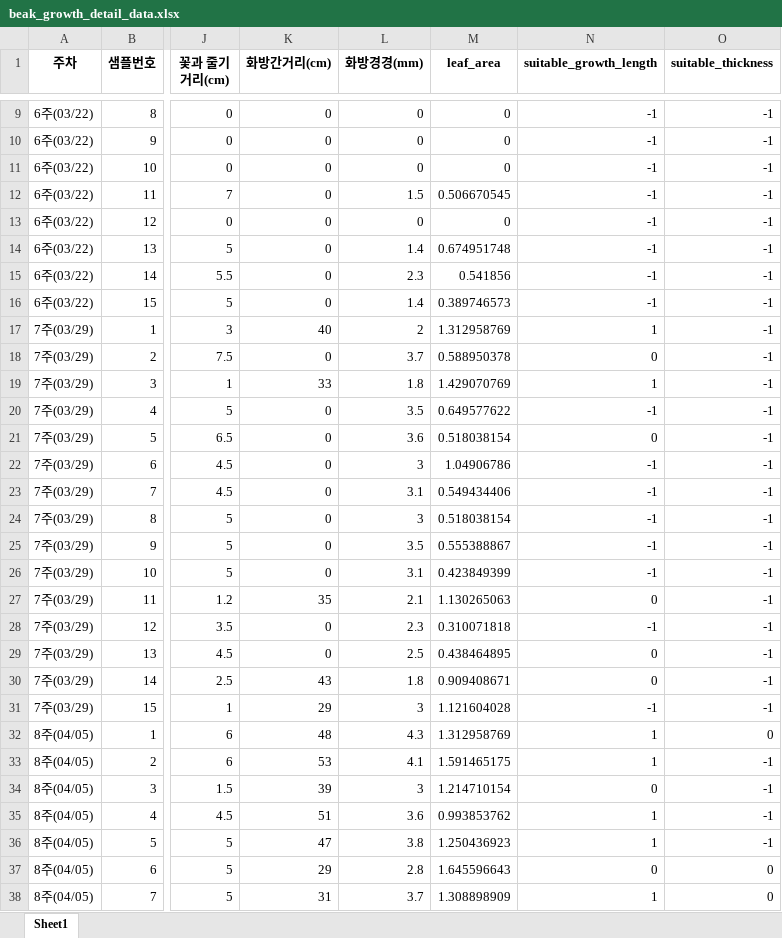
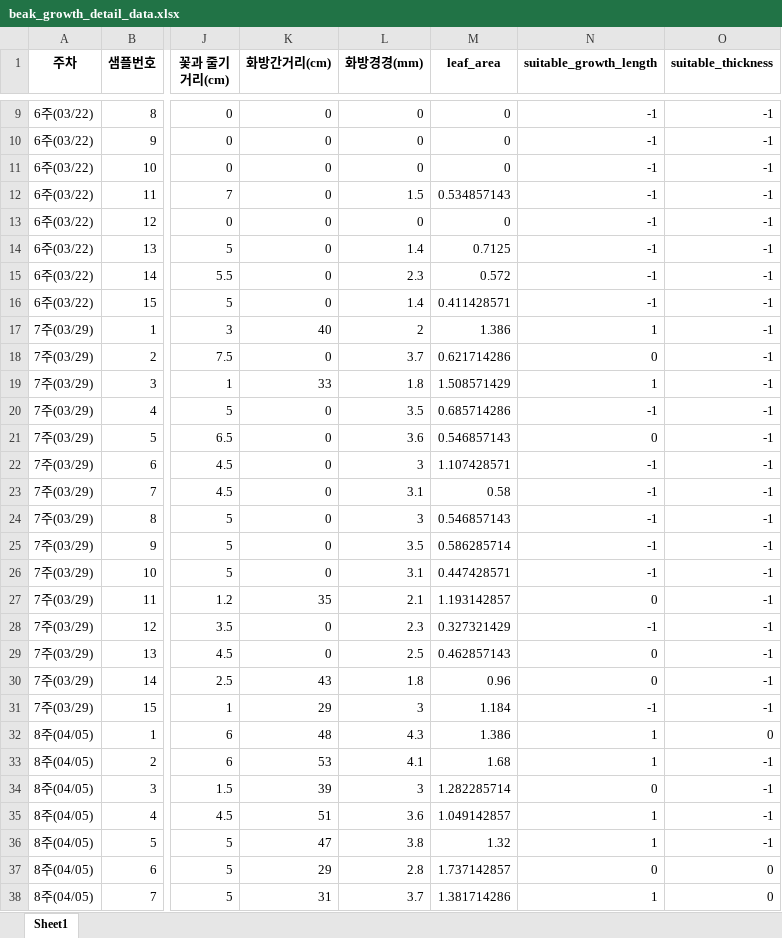
Before and after one commit to taxuyou/smartfarm, an Excel workbook: dataset/2nd_data/beak/beak_growth_detail_data.xlsx, sheet Sheet1, drawn as a sheet; only a part is shown, gaps mark what is left out; values as stored, in another font and other column widths than the file's, no borders; the diff covers the shown part only; the diff names each change by its address in the sheet, - before the commit and + after, or states it on an @@ line.

```diff
--- a/dataset/2nd_data/beak/beak_growth_detail_data.xlsx (sheet Sheet1)
+++ b/dataset/2nd_data/beak/beak_growth_detail_data.xlsx (sheet Sheet1)
-M12 (leaf_area): 0.506670545
+M12 (leaf_area): 0.534857143
-M14 (leaf_area): 0.674951748
+M14 (leaf_area): 0.7125
-M15 (leaf_area): 0.541856
+M15 (leaf_area): 0.572
-M16 (leaf_area): 0.389746573
+M16 (leaf_area): 0.411428571
-M17 (leaf_area): 1.312958769
+M17 (leaf_area): 1.386
-M18 (leaf_area): 0.588950378
+M18 (leaf_area): 0.621714286
-M19 (leaf_area): 1.429070769
+M19 (leaf_area): 1.508571429
-M20 (leaf_area): 0.649577622
+M20 (leaf_area): 0.685714286
-M21 (leaf_area): 0.518038154
+M21 (leaf_area): 0.546857143
-M22 (leaf_area): 1.04906786
+M22 (leaf_area): 1.107428571
-M23 (leaf_area): 0.549434406
+M23 (leaf_area): 0.58
-M24 (leaf_area): 0.518038154
+M24 (leaf_area): 0.546857143
-M25 (leaf_area): 0.555388867
+M25 (leaf_area): 0.586285714
-M26 (leaf_area): 0.423849399
+M26 (leaf_area): 0.447428571
-M27 (leaf_area): 1.130265063
+M27 (leaf_area): 1.193142857
-M28 (leaf_area): 0.310071818
+M28 (leaf_area): 0.327321429
-M29 (leaf_area): 0.438464895
+M29 (leaf_area): 0.462857143
-M30 (leaf_area): 0.909408671
+M30 (leaf_area): 0.96
-M31 (leaf_area): 1.121604028
+M31 (leaf_area): 1.184
-M32 (leaf_area): 1.312958769
+M32 (leaf_area): 1.386
-M33 (leaf_area): 1.591465175
+M33 (leaf_area): 1.68
-M34 (leaf_area): 1.214710154
+M34 (leaf_area): 1.282285714
-M35 (leaf_area): 0.993853762
+M35 (leaf_area): 1.049142857
-M36 (leaf_area): 1.250436923
+M36 (leaf_area): 1.32
-M37 (leaf_area): 1.645596643
+M37 (leaf_area): 1.737142857
-M38 (leaf_area): 1.308898909
+M38 (leaf_area): 1.381714286
```
Also changed, not shown: 240 edited cells elsewhere in this sheet, dataset/2nd_data/hwang/hwang_growth_detail_data.xlsx, dataset/2nd_data/kim/kim_growth_detail_data.xlsx, 17 other files.
